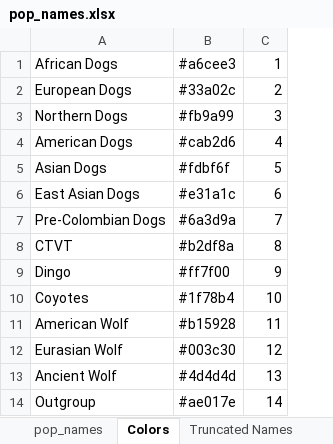
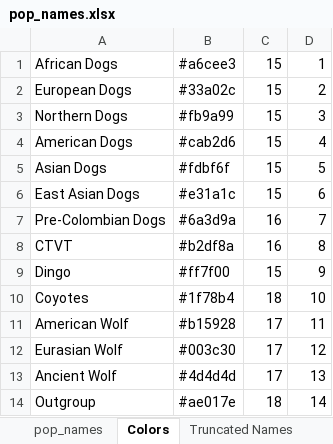
Before and after one commit to ekirving/ctvt_paper, an Excel workbook: pop_names.xlsx, sheet Colors, drawn as a sheet; values as stored, in another font and other column widths than the file's, no borders; the diff names each change by its address in the sheet, - before the commit and + after, or states it on an @@ line.

```diff
--- a/pop_names.xlsx (sheet Colors)
+++ b/pop_names.xlsx (sheet Colors)
+column C, rows 1-14: 15 | 15 | 15 | 15 | 15 | 15 | 16 | 16 | 15 | 18 | 17 | 17 | 17 | 18
```
Also changed, not shown: sheet pop_names, formulas that keep their value, 2 other files.
